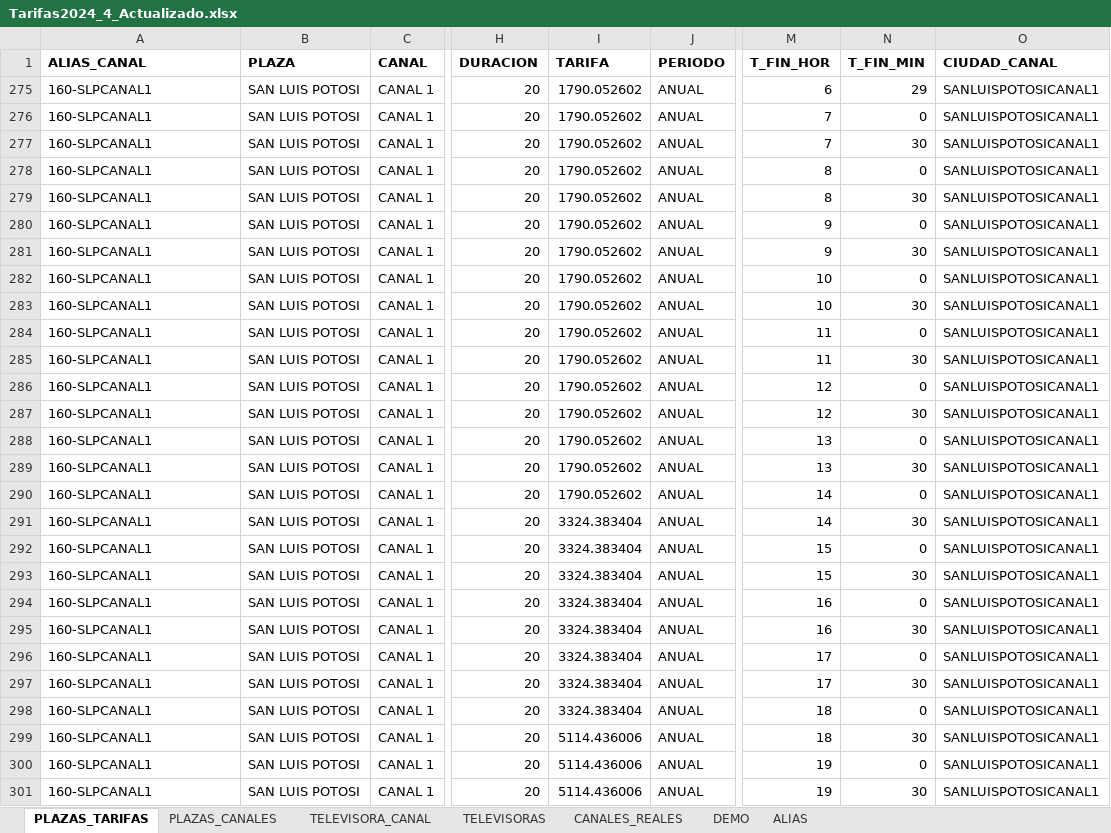
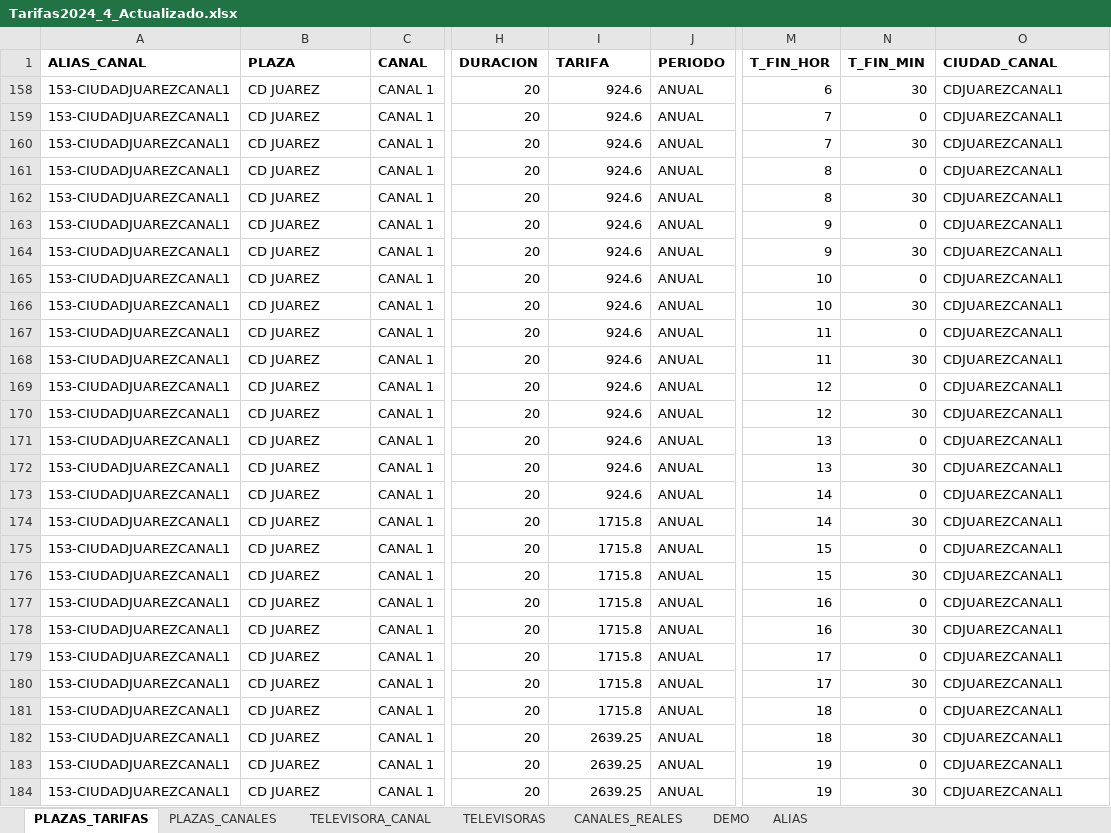
Before and after one commit to gmofierro/spots-classifier-2, an Excel workbook: data/Tarifas2024_4_Actualizado.xlsx, sheet PLAZAS_TARIFAS, drawn as a sheet; only a part is shown, gaps mark what is left out; values as stored, in another font and other column widths than the file's, no borders; addresses are those after the commit; the diff covers the shown part only; the diff names each change by its address in the sheet, - before the commit and + after, or states it on an @@ line.

Commit message:
Se corrigió el nombre de rango de horarari de Puebla CANAL1 y CD Juarez CANAL 1

```diff
--- a/data/Tarifas2024_4_Actualizado.xlsx (sheet PLAZAS_TARIFAS)
+++ b/data/Tarifas2024_4_Actualizado.xlsx (sheet PLAZAS_TARIFAS)
-A158:A184 (ALIAS_CANAL): 160-SLPCANAL1
+A158:A184 (ALIAS_CANAL): 153-CIUDADJUAREZCANAL1
-B158:B184 (PLAZA): SAN LUIS POTOSI
+B158:B184 (PLAZA): CD JUAREZ
-I158:I173 (TARIFA): 1790.052602
+I158:I173 (TARIFA): 924.6
-N158 (T_FIN_MIN): 29
+N158 (T_FIN_MIN): 30
-O158:O184 (CIUDAD_CANAL): SANLUISPOTOSICANAL1
+O158:O184 (CIUDAD_CANAL): CDJUAREZCANAL1
-I174:I181 (TARIFA): 3324.383404
+I174:I181 (TARIFA): 1715.8
-I182:I184 (TARIFA): 5114.436006
+I182:I184 (TARIFA): 2639.25
```
Also changed, not shown: 49 edited cells elsewhere in this sheet, hidden cells.
